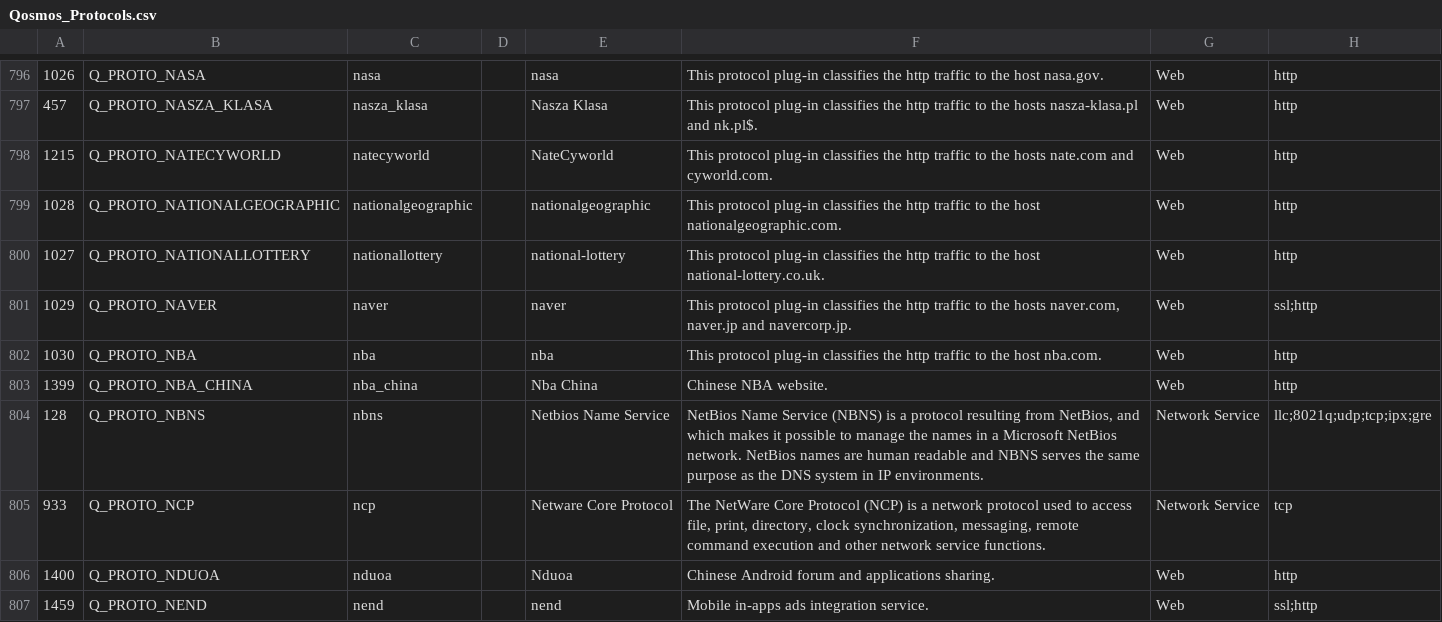
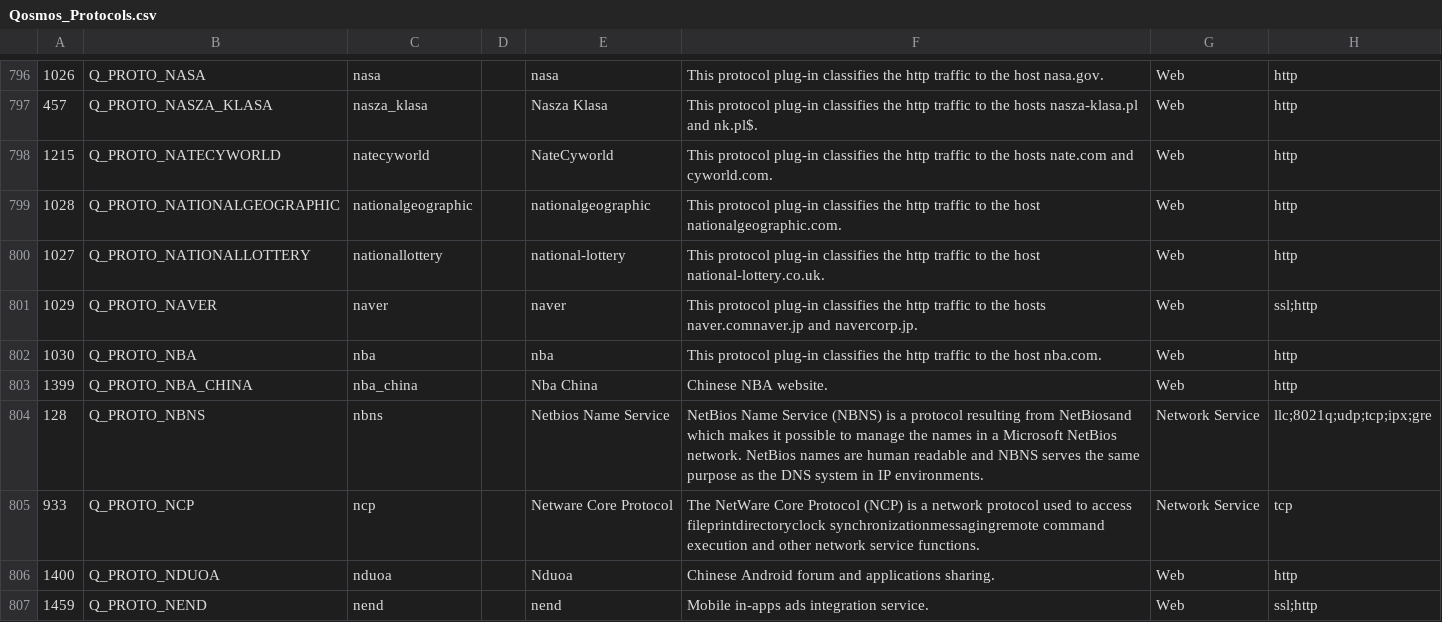
Before and after one commit to harper-carroll/kibana, a CSV file: resources/Qosmos_Protocols.csv, drawn as a sheet; only a part is shown, gaps mark what is left out; the diff covers the shown part only; the diff names each change by its address in the sheet, - before the commit and + after, or states it on an @@ line.

Commit message:
csv files and commas don't mix, need to pre-sanitize to remove ', '

```diff
--- a/resources/Qosmos_Protocols.csv
+++ b/resources/Qosmos_Protocols.csv
-F801: …the hosts naver.com, naver.jp and navercorp.jp.
+F801: …the hosts naver.comnaver.jp and navercorp.jp.
-F804: …resulting from NetBios, and which makes…
+F804: …resulting from NetBiosand which makes…
-F805: …to access file, print, directory, clock synchronization, messaging, remote command execution…
+F805: …to access fileprintdirectoryclock synchronizationmessagingremote command execution…
```
Also changed, not shown: 188 edited cells elsewhere in this file, 3 other files.
